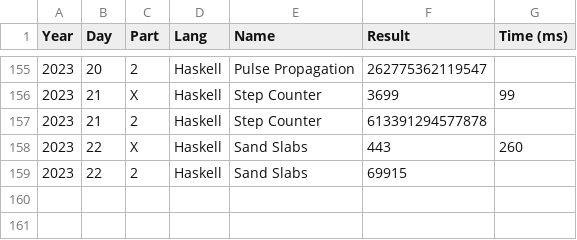
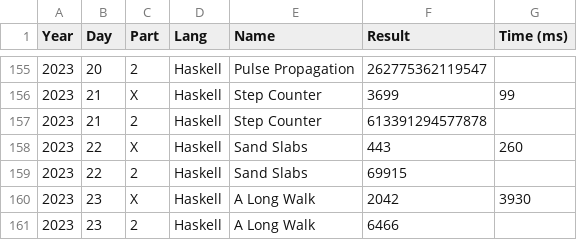
Before and after one commit to vvulpes0/AOC, a CSV file: timings.csv, drawn as a sheet; only a part is shown, gaps mark what is left out; the diff names each change by its address in the sheet, - before the commit and + after, or states it on an @@ line.

```diff
--- a/timings.csv
+++ b/timings.csv
+row 160: 2023 | 23 | X | Haskell | A Long Walk | 2042 | 3930
+row 161: 2023 | 23 | 2 | Haskell | A Long Walk | 6466
```
Also changed, not shown: 1 other file.
